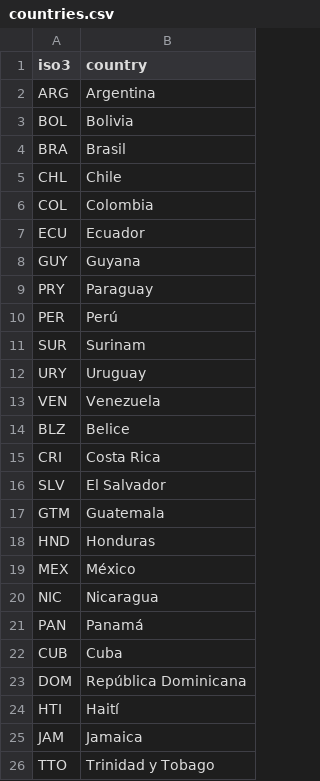
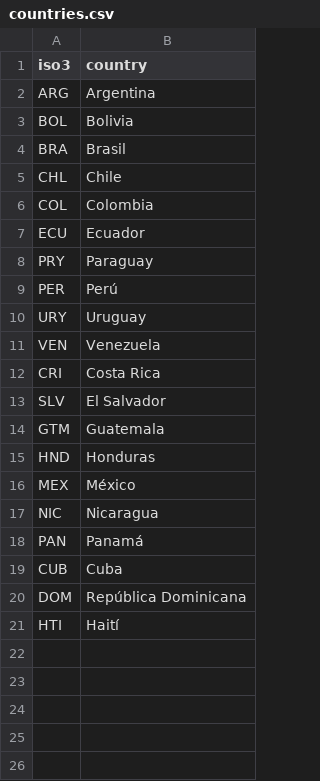
Before and after one commit to alburezg/ALAP26_duelo, a CSV file: data/countries.csv, drawn as a sheet.

```diff
--- a/data/countries.csv
+++ b/data/countries.csv
@@ -7,9 +7,6 @@ COL,Colombia
 ECU,Ecuador
-GUY,Guyana
 PRY,Paraguay
 PER,Perú
-SUR,Surinam
 URY,Uruguay
 VEN,Venezuela
-BLZ,Belice
 CRI,Costa Rica
@@ -24,3 +21 @@ DOM,República Dominicana
 HTI,Haití
-JAM,Jamaica
-TTO,Trinidad y Tobago
```
Also changed, not shown: 14 other files.
